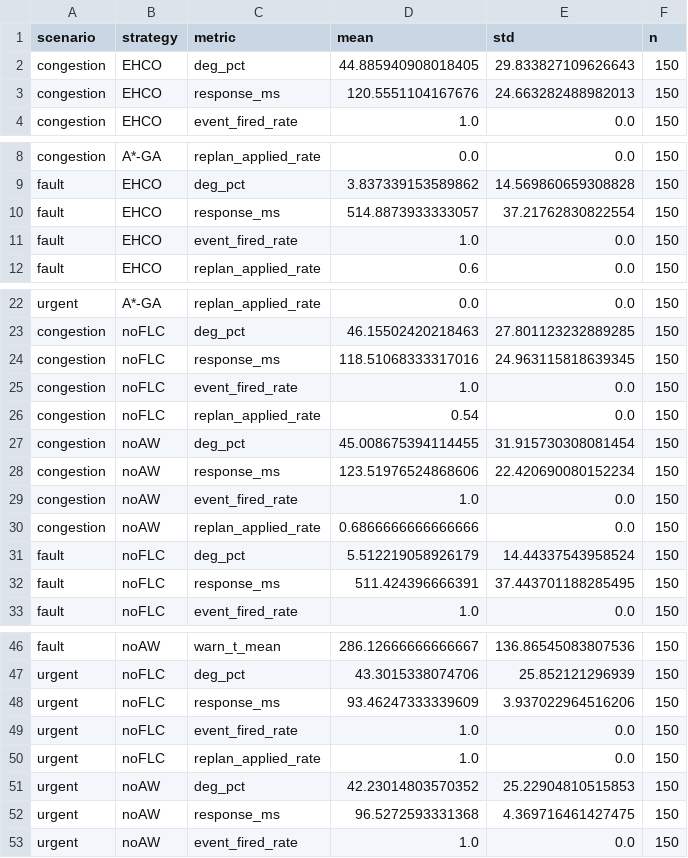
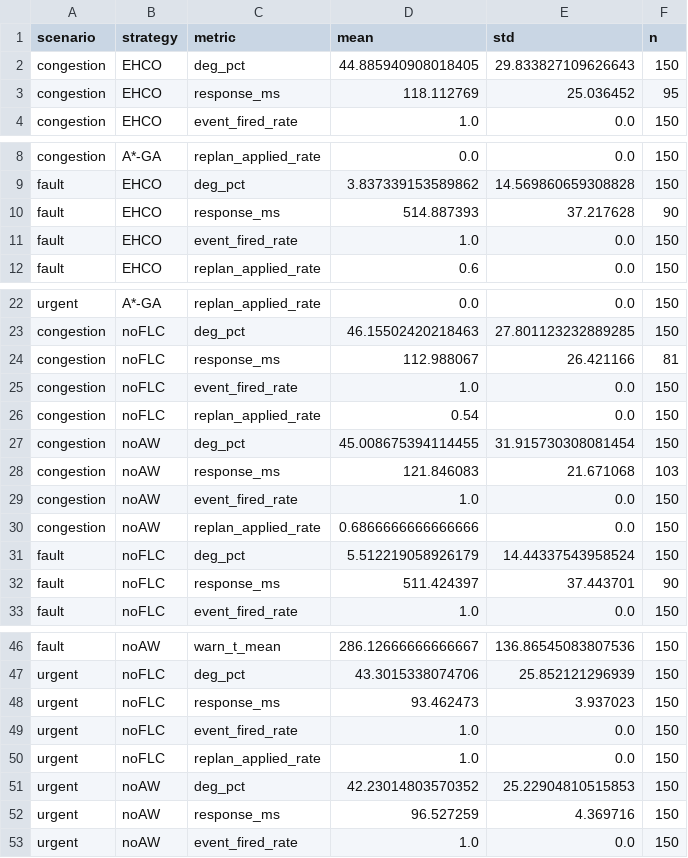
Before and after one commit to zouyi-0620/ehco-agv-scheduling, a CSV file: results/e4/e4_ablation_agg.csv, drawn as a sheet; only a part is shown, gaps mark what is left out; the diff covers the shown part only.

Commit message:
Add files via upload
Recompute E4 response_ms on replan_applied=1 subset + metric-n README (v1.0.3 a)

```diff
--- a/results/e4/e4_ablation_agg.csv
+++ b/results/e4/e4_ablation_agg.csv
@@ -2,3 +2,3 @@ scenario,strategy,metric,mean,std,n
 congestion,EHCO,deg_pct,44.885940908018405,29.833827109626643,150
-congestion,EHCO,response_ms,120.5551104167676,24.663282488982013,150
+congestion,EHCO,response_ms,118.112769,25.036452,95
 congestion,EHCO,event_fired_rate,1.0,0.0,150
@@ -9,3 +9,3 @@ congestion,A*-GA,replan_applied_rate,0.0,0.0,150
 fault,EHCO,deg_pct,3.837339153589862,14.569860659308828,150
-fault,EHCO,response_ms,514.8873933333057,37.21762830822554,150
+fault,EHCO,response_ms,514.887393,37.217628,90
 fault,EHCO,event_fired_rate,1.0,0.0,150
@@ -23,3 +23,3 @@ urgent,A*-GA,replan_applied_rate,0.0,0.0,150
 congestion,noFLC,deg_pct,46.15502420218463,27.801123232889285,150
-congestion,noFLC,response_ms,118.51068333317016,24.963115818639345,150
+congestion,noFLC,response_ms,112.988067,26.421166,81
 congestion,noFLC,event_fired_rate,1.0,0.0,150
@@ -27,3 +27,3 @@ congestion,noFLC,replan_applied_rate,0.54,0.0,150
 congestion,noAW,deg_pct,45.008675394114455,31.915730308081454,150
-congestion,noAW,response_ms,123.51976524868606,22.420690080152234,150
+congestion,noAW,response_ms,121.846083,21.671068,103
 congestion,noAW,event_fired_rate,1.0,0.0,150
@@ -31,3 +31,3 @@ congestion,noAW,replan_applied_rate,0.6866666666666666,0.0,150
 fault,noFLC,deg_pct,5.512219058926179,14.44337543958524,150
-fault,noFLC,response_ms,511.424396666391,37.443701188285495,150
+fault,noFLC,response_ms,511.424397,37.443701,90
 fault,noFLC,event_fired_rate,1.0,0.0,150
@@ -47,3 +47,3 @@ fault,noAW,warn_t_mean,286.12666666666667,136.86545083807536,150
 urgent,noFLC,deg_pct,43.3015338074706,25.852121296939,150
-urgent,noFLC,response_ms,93.46247333339609,3.937022964516206,150
+urgent,noFLC,response_ms,93.462473,3.937023,150
 urgent,noFLC,event_fired_rate,1.0,0.0,150
@@ -51,3 +51,3 @@ urgent,noFLC,replan_applied_rate,1.0,0.0,150
 urgent,noAW,deg_pct,42.23014803570352,25.22904810515853,150
-urgent,noAW,response_ms,96.5272593331368,4.369716461427475,150
+urgent,noAW,response_ms,96.527259,4.369716,150
 urgent,noAW,event_fired_rate,1.0,0.0,150
```
Also changed, not shown: 5 edited cells elsewhere in this file, results/e4/e4_agg.csv, 1 other file.
